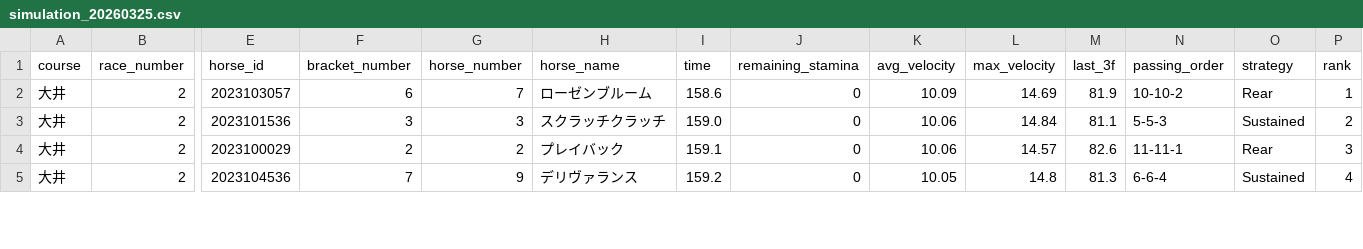
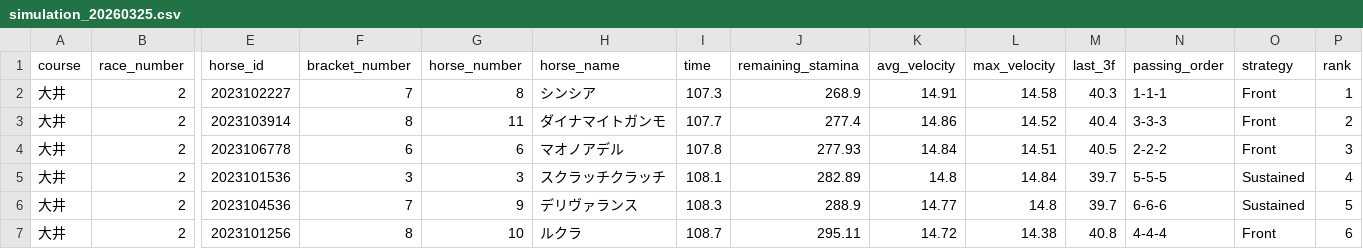
Before and after one commit to My-Game-Manage/NKSimulator, a CSV file: results/simulation_20260325.csv, drawn as a sheet; only a part is shown, gaps mark what is left out; removed rows and columns are numbered as before the commit, all else as after; rows hold the shown columns only; the diff covers the shown part only; the diff names each change by its address in the sheet, - before the commit and + after, or states it on an @@ line.

```diff
--- a/results/simulation_20260325.csv
+++ b/results/simulation_20260325.csv
-E2 (horse_id): 2023103057
+E2 (horse_id): 2023102227
-F2 (bracket_number): 6
+F2 (bracket_number): 7
-G2 (horse_number): 7
+G2 (horse_number): 8
-H2 (horse_name): ローゼンブルーム
+H2 (horse_name): シンシア
-I2 (time): 158.6
+I2 (time): 107.3
-J2 (remaining_stamina): 0
+J2 (remaining_stamina): 268.9
-K2 (avg_velocity): 10.09
+K2 (avg_velocity): 14.91
-L2 (max_velocity): 14.69
+L2 (max_velocity): 14.58
-M2 (last_3f): 81.9
+M2 (last_3f): 40.3
-N2 (passing_order): 10-10-2
+N2 (passing_order): 1-1-1
-O2 (strategy): Rear
+O2 (strategy): Front
+row 3: 大井 | 2 | 2023103914 | 8 | 11 | ダイナマイトガンモ | 107.7 | 277.4 | 14.86 | 14.52 | 40.4 | 3-3-3 | Front | 2
+row 4: 大井 | 2 | 2023106778 | 6 | 6 | マオノアデル | 107.8 | 277.93 | 14.84 | 14.51 | 40.5 | 2-2-2 | Front | 3
-I5 (time): 159.0
+I5 (time): 108.1
-J5 (remaining_stamina): 0
+J5 (remaining_stamina): 282.89
-K5 (avg_velocity): 10.06
+K5 (avg_velocity): 14.8
-M5 (last_3f): 81.1
+M5 (last_3f): 39.7
-N5 (passing_order): 5-5-3
+N5 (passing_order): 5-5-5
-P5 (rank): 2
+P5 (rank): 4
-row 4: 大井 | 2 | 2023100029 | 2 | 2 | プレイバック | 159.1 | 0 | 10.06 | 14.57 | 82.6 | 11-11-1 | Rear | 3
-I6 (time): 159.2
+I6 (time): 108.3
-J6 (remaining_stamina): 0
+J6 (remaining_stamina): 288.9
-K6 (avg_velocity): 10.05
+K6 (avg_velocity): 14.77
-M6 (last_3f): 81.3
+M6 (last_3f): 39.7
-N6 (passing_order): 6-6-4
+N6 (passing_order): 6-6-6
-P6 (rank): 4
+P6 (rank): 5
+row 7: 大井 | 2 | 2023101256 | 8 | 10 | ルクラ | 108.7 | 295.11 | 14.72 | 14.38 | 40.8 | 4-4-4 | Front | 6
```
Also changed, not shown: 2 removed rows and 39 edited cells elsewhere in this file.
